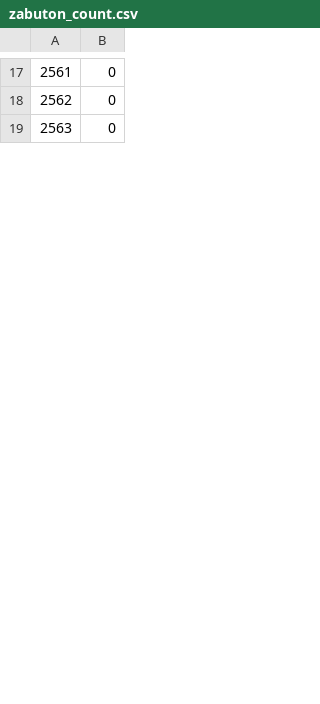
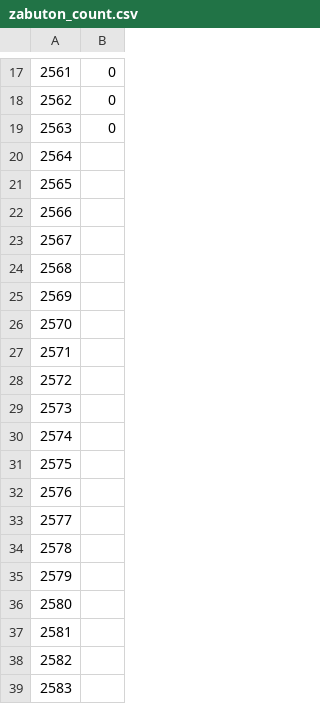
Before and after one commit to blackdan-team-leader/be-tsuma, a CSV file: zabuton_count.csv, drawn as a sheet; only a part is shown, gaps mark what is left out; the diff covers the shown part only; the diff names each change by its address in the sheet, - before the commit and + after, or states it on an @@ line.

Commit message:
hanuke add

```diff
--- a/zabuton_count.csv
+++ b/zabuton_count.csv
+row 20: 2564
+row 21: 2565
+row 22: 2566
+row 23: 2567
+row 24: 2568
+row 25: 2569
+row 26: 2570
+row 27: 2571
+row 28: 2572
+row 29: 2573
+row 30: 2574
+row 31: 2575
+row 32: 2576
+row 33: 2577
+row 34: 2578
+row 35: 2579
+row 36: 2580
+row 37: 2581
+row 38: 2582
+row 39: 2583
```
Also changed, not shown: 37 added rows and row numbers in column A elsewhere in this file.
